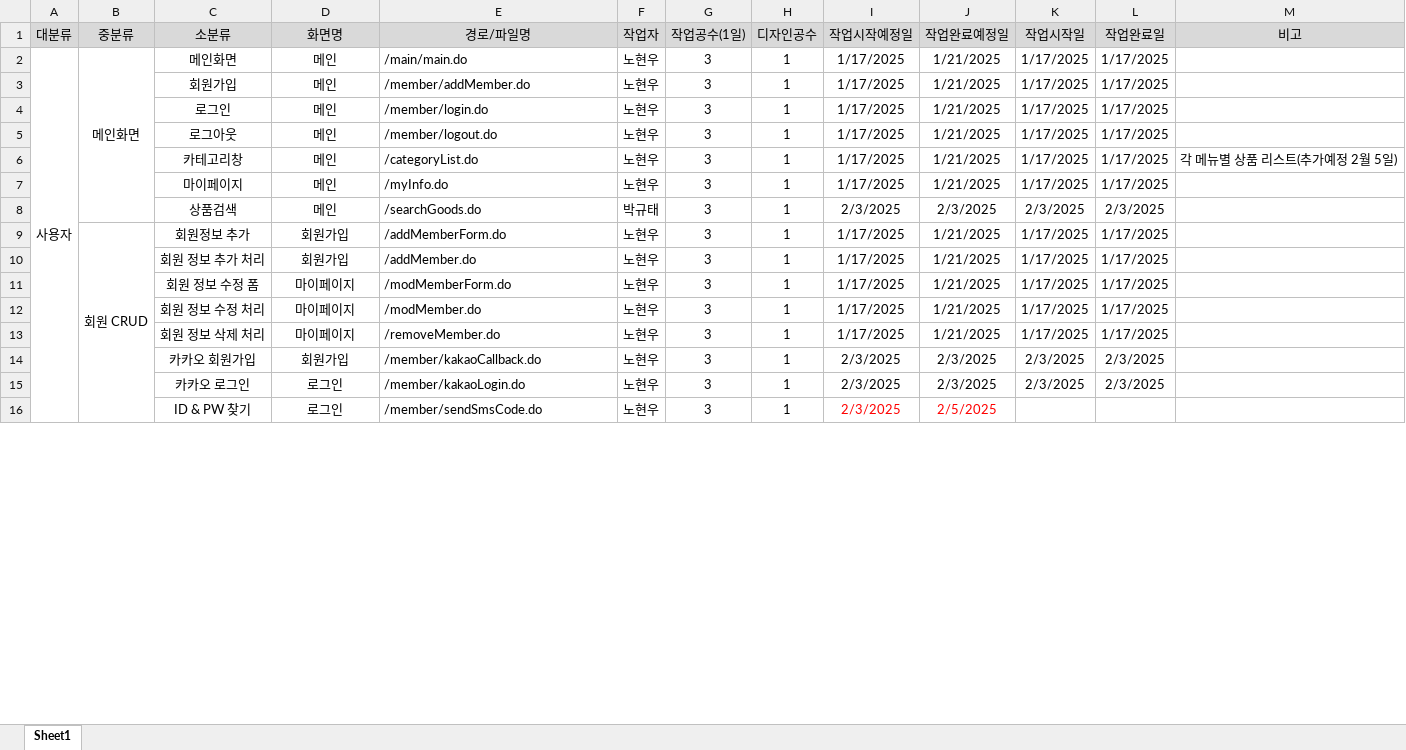
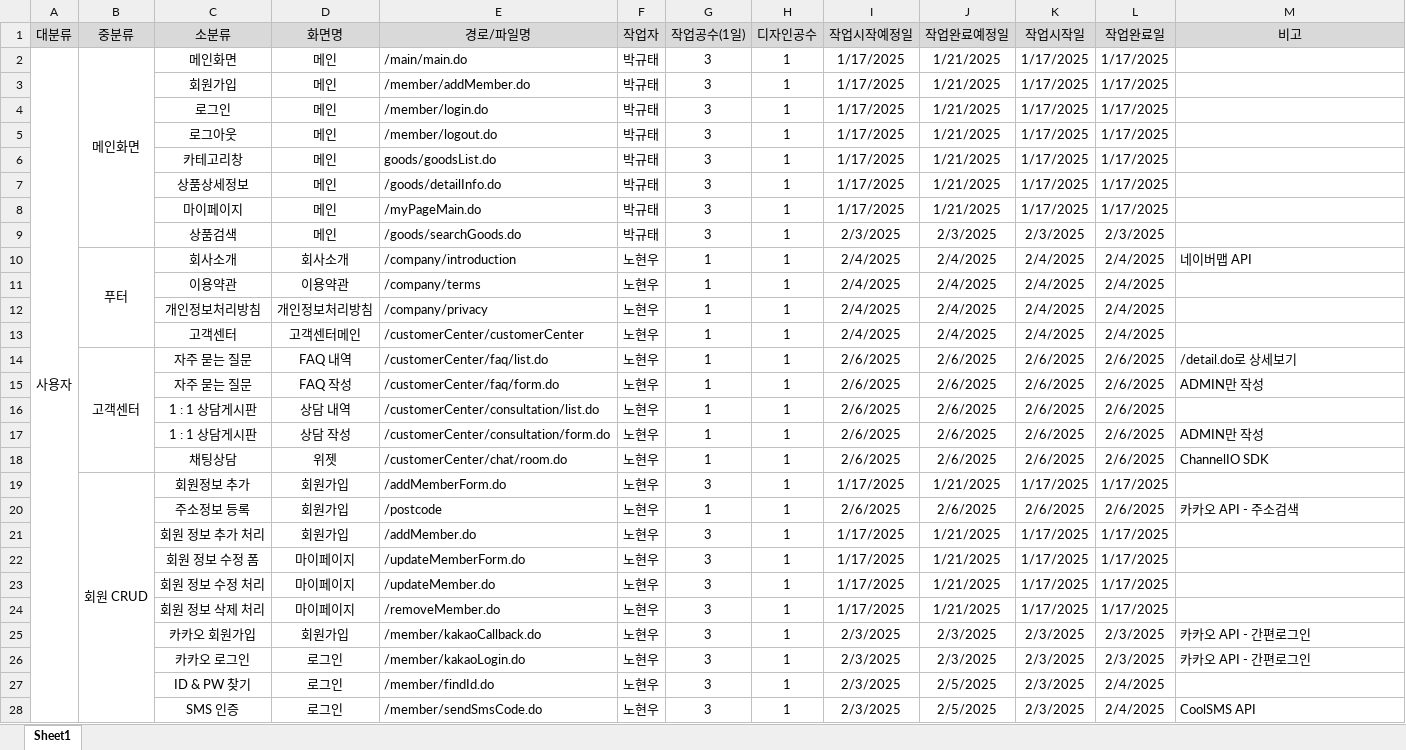
Before and after one commit to Joshua-Noh/KOREAIT_TEST_PROJECT, an Excel workbook: 노현우팀 프로젝트 파일/개발일정표(노현우팀).xlsx, sheet Sheet1, drawn as a sheet; only a part is shown; values as stored, in another font and other column widths than the file's, no borders; addresses are those after the commit; the diff covers the shown part only; the diff names each change by its address in the sheet, - before the commit and + after, or states it on an @@ line.

Commit message:
노현우팀_개발일정표와 결과보고서 최신화

```diff
--- a/노현우팀 프로젝트 파일/개발일정표(노현우팀).xlsx (sheet Sheet1)
+++ b/노현우팀 프로젝트 파일/개발일정표(노현우팀).xlsx (sheet Sheet1)
-F2:F6 (작업자): 노현우
+F2:F6 (작업자): 박규태
-E6 (경로/파일명): /categoryList.do
+E6 (경로/파일명): goods/goodsList.do
-M6 (비고): 각 메뉴별 상품 리스트(추가예정 2월 5일)
+M6 (비고): (empty)
+row 7:  |  | 상품상세정보 | 메인 | /goods/detailInfo.do | 박규태 | 3 | 1 | 1/17/2025 | 1/21/2025 | 1/17/2025 | 1/17/2025
-E8 (경로/파일명): /myInfo.do
+E8 (경로/파일명): /myPageMain.do
-F8 (작업자): 노현우
+F8 (작업자): 박규태
-E9 (경로/파일명): /searchGoods.do
+E9 (경로/파일명): /goods/searchGoods.do
+row 10:  | 푸터 | 회사소개 | 회사소개 | /company/introduction | 노현우 | 1 | 1 | 2/4/2025 | 2/4/2025 | 2/4/2025 | 2/4/2025 | 네이버맵 API
+row 11:  |  | 이용약관 | 이용약관 | /company/terms | 노현우 | 1 | 1 | 2/4/2025 | 2/4/2025 | 2/4/2025 | 2/4/2025
+row 12:  |  | 개인정보처리방침 | 개인정보처리방침 | /company/privacy | 노현우 | 1 | 1 | 2/4/2025 | 2/4/2025 | 2/4/2025 | 2/4/2025
+row 13:  |  | 고객센터 | 고객센터메인 | /customerCenter/customerCenter | 노현우 | 1 | 1 | 2/4/2025 | 2/4/2025 | 2/4/2025 | 2/4/2025
+row 14:  | 고객센터 | 자주 묻는 질문 | FAQ 내역 | /customerCenter/faq/list.do | 노현우 | 1 | 1 | 2/6/2025 | 2/6/2025 | 2/6/2025 | 2/6/2025 | /detail.do로 상세보기
+row 15:  |  | 자주 묻는 질문 | FAQ 작성 | /customerCenter/faq/form.do | 노현우 | 1 | 1 | 2/6/2025 | 2/6/2025 | 2/6/2025 | 2/6/2025 | ADMIN만 작성
+row 16:  |  | 1 : 1 상담게시판 | 상담 내역 | /customerCenter/consultation/list.do | 노현우 | 1 | 1 | 2/6/2025 | 2/6/2025 | 2/6/2025 | 2/6/2025
+row 17:  |  | 1 : 1 상담게시판 | 상담 작성 | /customerCenter/consultation/form.do | 노현우 | 1 | 1 | 2/6/2025 | 2/6/2025 | 2/6/2025 | 2/6/2025 | ADMIN만 작성
+row 18:  |  | 채팅상담 | 위젯 | /customerCenter/chat/room.do | 노현우 | 1 | 1 | 2/6/2025 | 2/6/2025 | 2/6/2025 | 2/6/2025 | ChannelIO SDK
+row 20:  |  | 주소정보 등록 | 회원가입 | /postcode | 노현우 | 1 | 1 | 2/6/2025 | 2/6/2025 | 2/6/2025 | 2/6/2025 | 카카오 API - 주소검색
-E22 (경로/파일명): /modMemberForm.do
+E22 (경로/파일명): /updateMemberForm.do
-E23 (경로/파일명): /modMember.do
+E23 (경로/파일명): /updateMember.do
-M25:M26 (비고): (empty)
+M25:M26 (비고): 카카오 API - 간편로그인
-E27 (경로/파일명): /member/sendSmsCode.do
+E27 (경로/파일명): /member/findId.do
-I27:J27 text colour: #FF0000
+I27:J27 text colour: black
-K27 (작업시작일): (empty)
+K27 (작업시작일): 2/3/2025
-L27 (작업완료일): (empty)
+L27 (작업완료일): 2/4/2025
+row 28:  |  | SMS 인증 | 로그인 | /member/sendSmsCode.do | 노현우 | 3 | 1 | 2/3/2025 | 2/5/2025 | 2/3/2025 | 2/4/2025 | CoolSMS API
```
Also changed, not shown: 3 added rows, 2 removed rows, 16 edited cells and cell formats elsewhere in this sheet, 1 other file.
